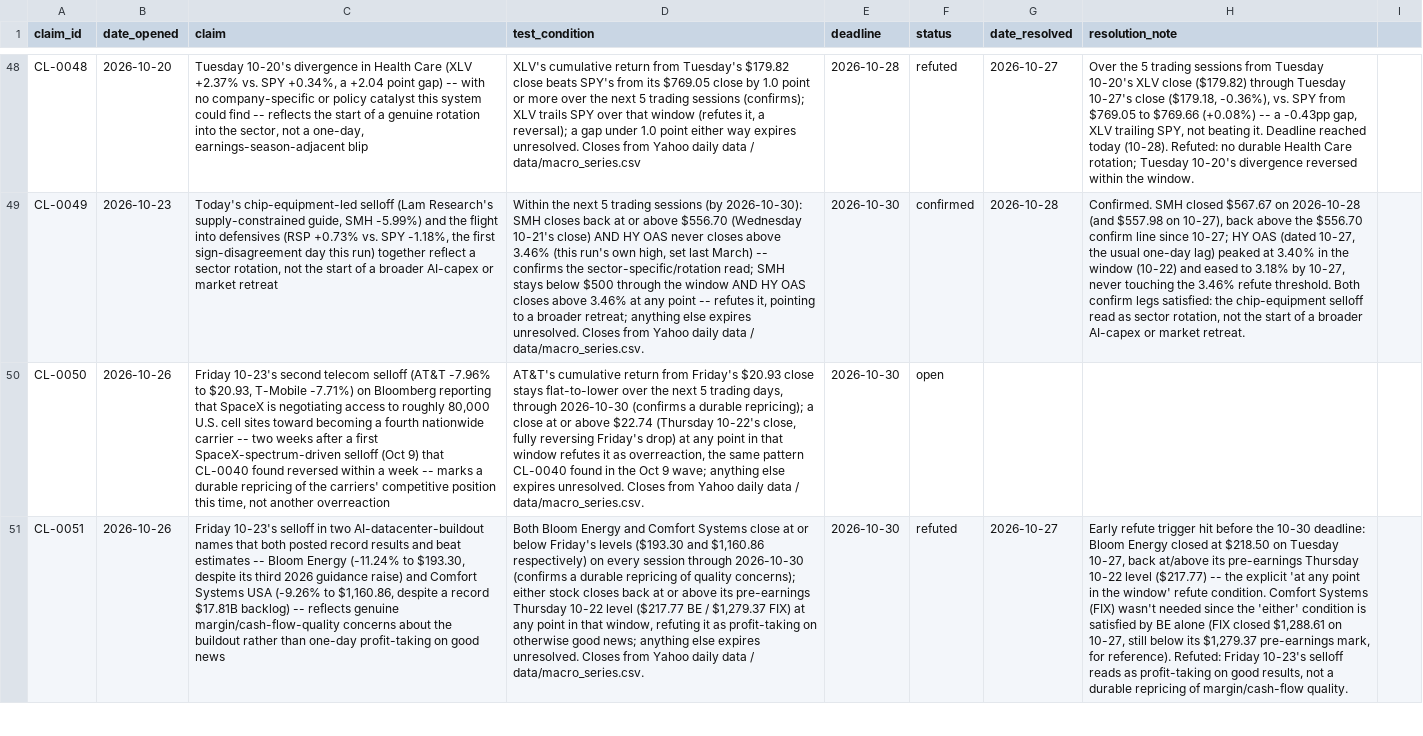
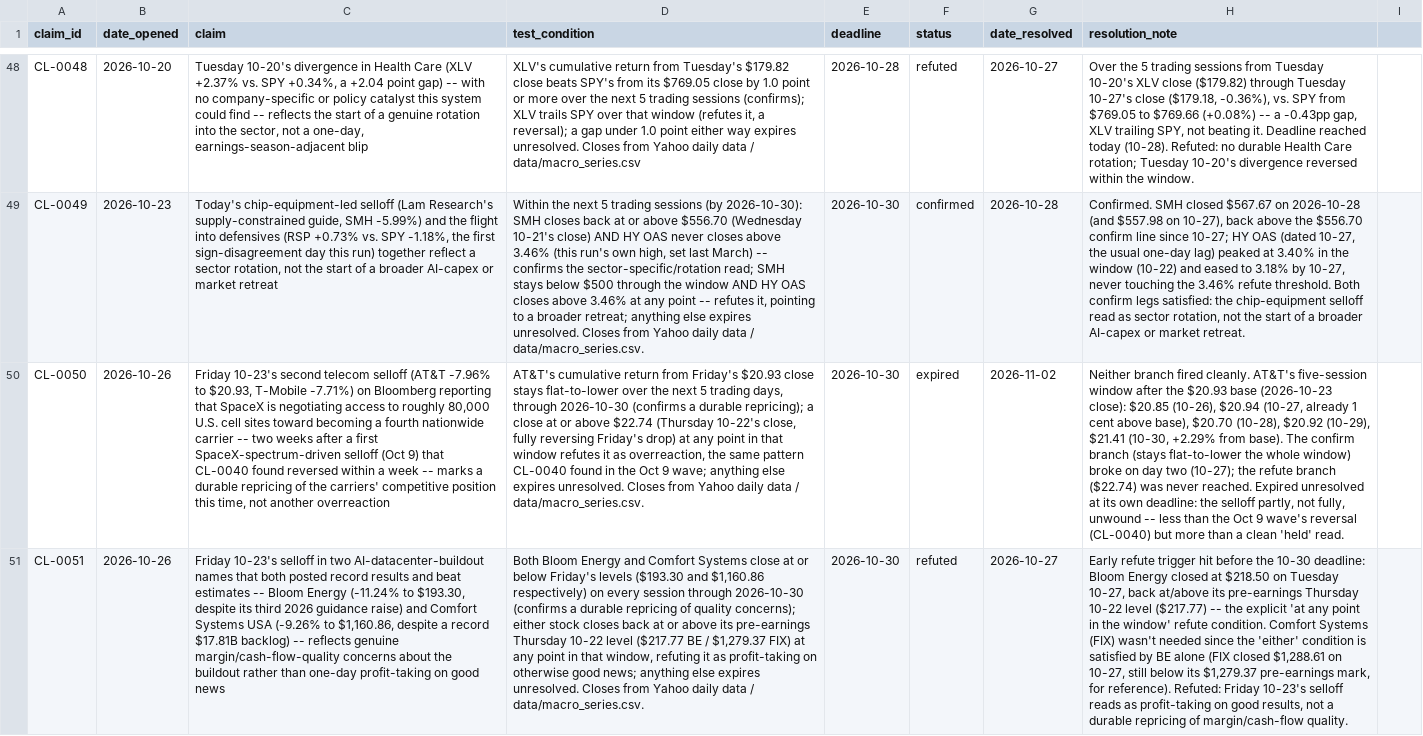
Before and after one commit to srwfj5d2th-droid/morning-macro, a CSV file: data/claims_ledger.csv, drawn as a sheet; only a part is shown, gaps mark what is left out; the diff covers the shown part only; the diff names each change by its address in the sheet, - before the commit and + after, or states it on an @@ line.

```diff
--- a/data/claims_ledger.csv
+++ b/data/claims_ledger.csv
-F50 (status): open
+F50 (status): expired
-G50 (date_resolved): (empty)
+G50 (date_resolved): 2026-11-02
-H50 (resolution_note): (empty)
+H50 (resolution_note): Neither branch fired cleanly. AT&T's five-session window after the $20.93 base (2026-10-23 close): $20.85 (10-26), $20.94 (10-27, already 1 cent above base), $20.70 (10-28), $20.92 (10-29), $21.41 (10-30, +2.29% from base). The confirm branch (stays flat-to-lower the whole window) broke on day two (10-27); the refute branch ($22.74) was never reached. Expired unresolved at its own deadline: the selloff partly, not fully, unwound -- less than the Oct 9 wave's reversal (CL-0040) but more than a clean 'held' read.
```
Also changed, not shown: 1 added row and 6 edited cells elsewhere in this file, data/macro_series.csv, 33 other files.
